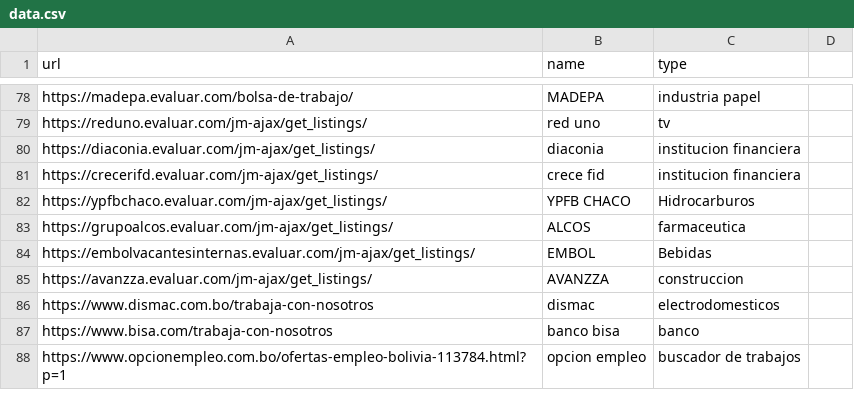
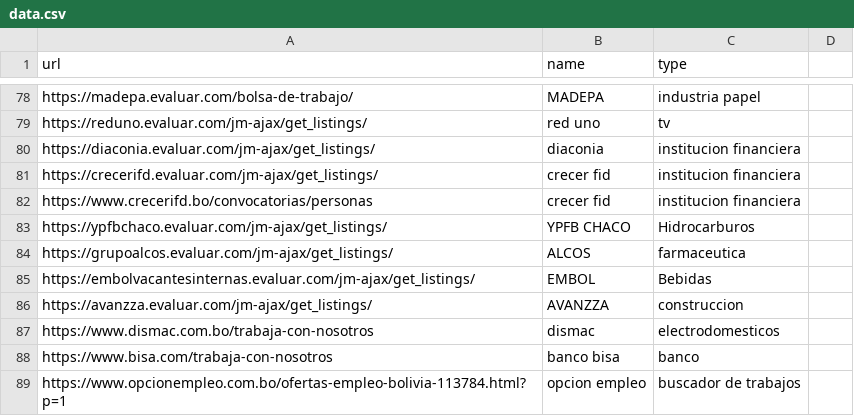
Before and after one commit to groverinho/findYourJobScript, a CSV file: data.csv, drawn as a sheet; only a part is shown, gaps mark what is left out.

Commit message:
new company added

```diff
--- a/data.csv
+++ b/data.csv
@@ -80,3 +80,4 @@ https://reduno.evaluar.com/jm-ajax/get_listings/,red uno,tv
 https://diaconia.evaluar.com/jm-ajax/get_listings/,diaconia,institucion financiera
-https://crecerifd.evaluar.com/jm-ajax/get_listings/,crece fid,institucion financiera
+https://crecerifd.evaluar.com/jm-ajax/get_listings/,crecer fid,institucion financiera
+https://www.crecerifd.bo/convocatorias/personas,crecer fid,institucion financiera
 https://ypfbchaco.evaluar.com/jm-ajax/get_listings/,YPFB CHACO,Hidrocarburos
```
